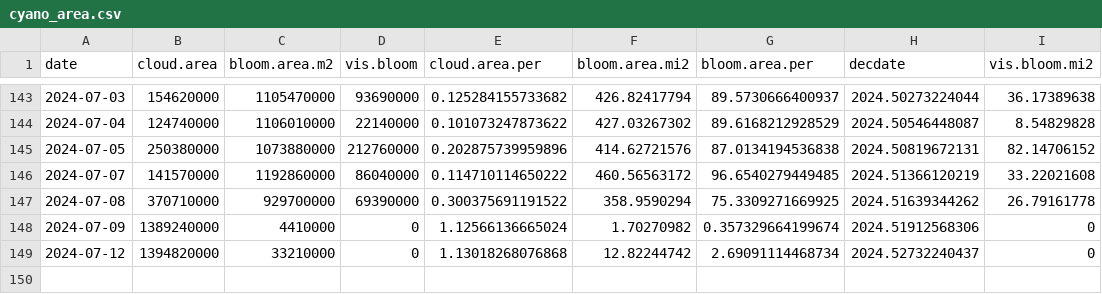
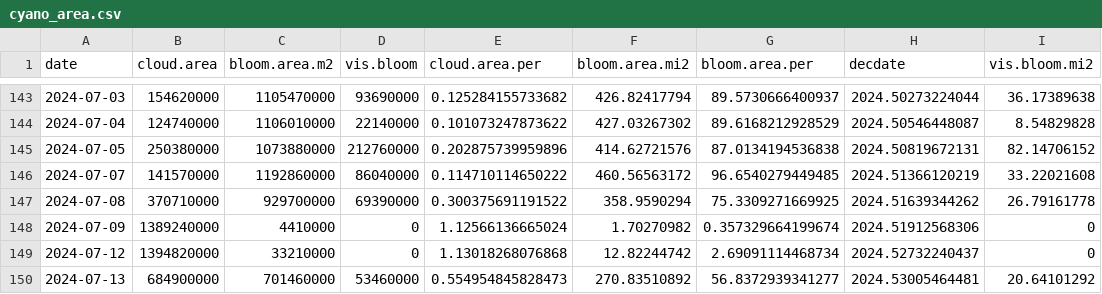
Before and after one commit to SwampThingPaul/EvergladesConditions, a CSV file: report/cyano_area.csv, drawn as a sheet; only a part is shown, gaps mark what is left out.

Commit message:
update report

```diff
--- a/report/cyano_area.csv
+++ b/report/cyano_area.csv
@@ -149 +149,2 @@
 2024-07-12,1394820000,33210000,0,1.13018268076868,12.82244742,2.69091114468734,2024.52732240437,0
+2024-07-13,684900000,701460000,53460000,0.554954845828473,270.83510892,56.8372939341277,2024.53005464481,20.64101292
```
Also changed, not shown: 33 other files.
